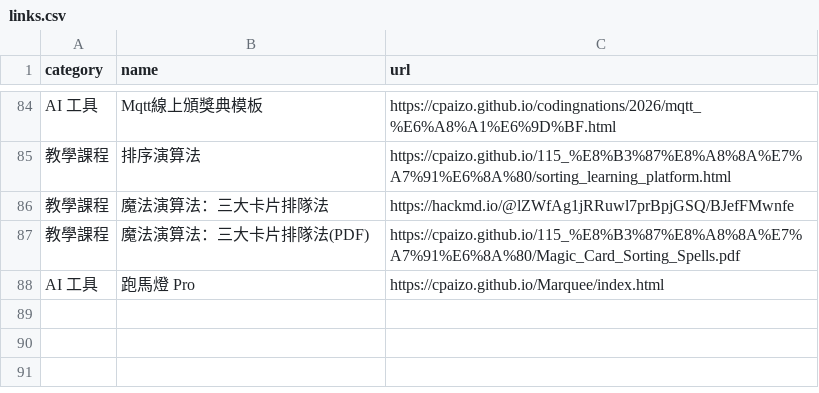
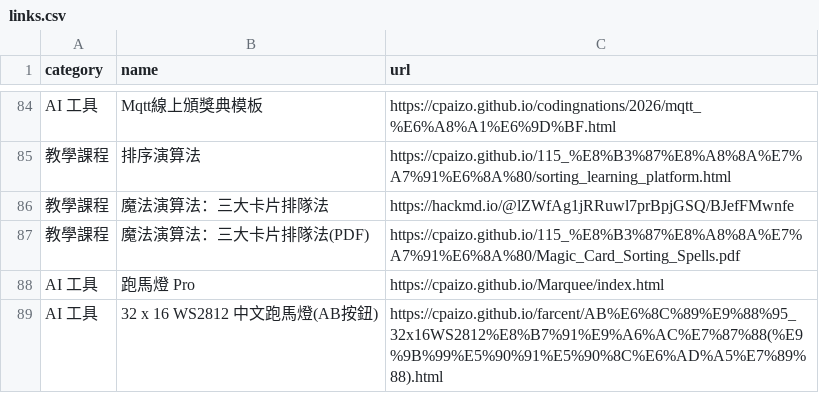
Before and after one commit to cpaizo/cpaizo.github.io, a CSV file: links.csv, drawn as a sheet; only a part is shown, gaps mark what is left out; the diff names each change by its address in the sheet, - before the commit and + after, or states it on an @@ line.

Commit message:
Add new AI tool entry to links.csv

```diff
--- a/links.csv
+++ b/links.csv
+row 89: AI 工具 | 32 x 16 WS2812 中文跑馬燈(AB按鈕) | https://cpaizo.github.io/farcent/AB%E6%8C%89%E9%88%95_32x16WS2812%E8%B7%91%E9%A6%AC%E7%87%88(%E9%9B%99%E5%90%91%E5%90%8C%E6%AD%A5%E7%89%88).html
```
